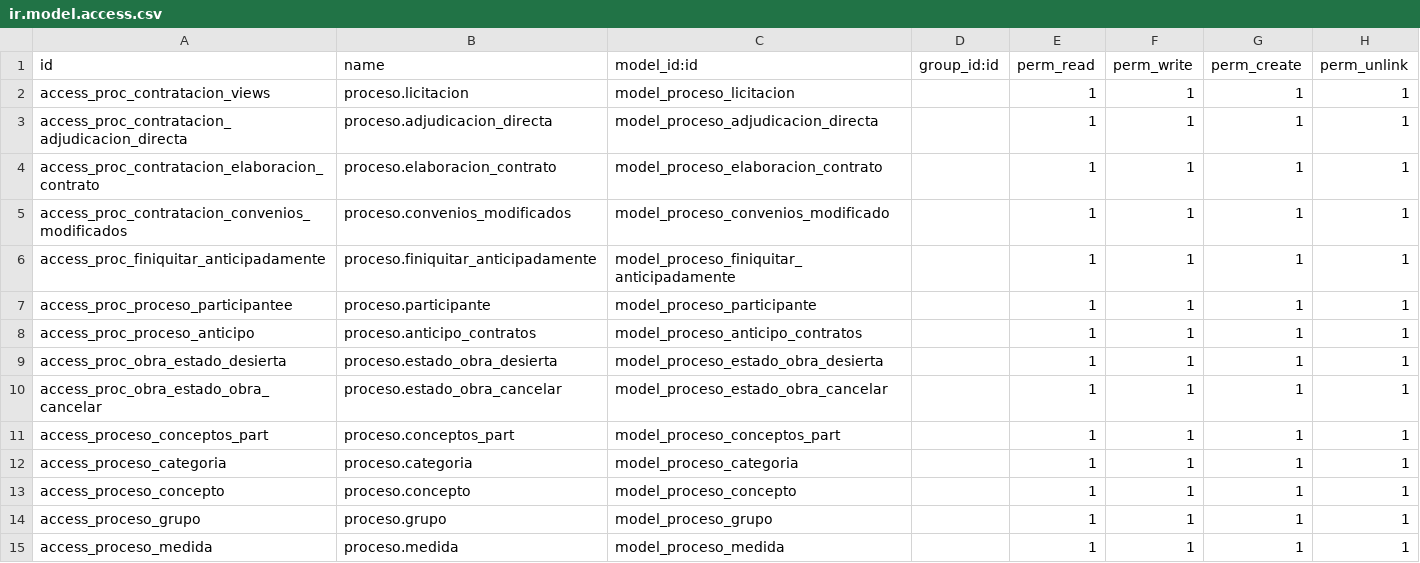
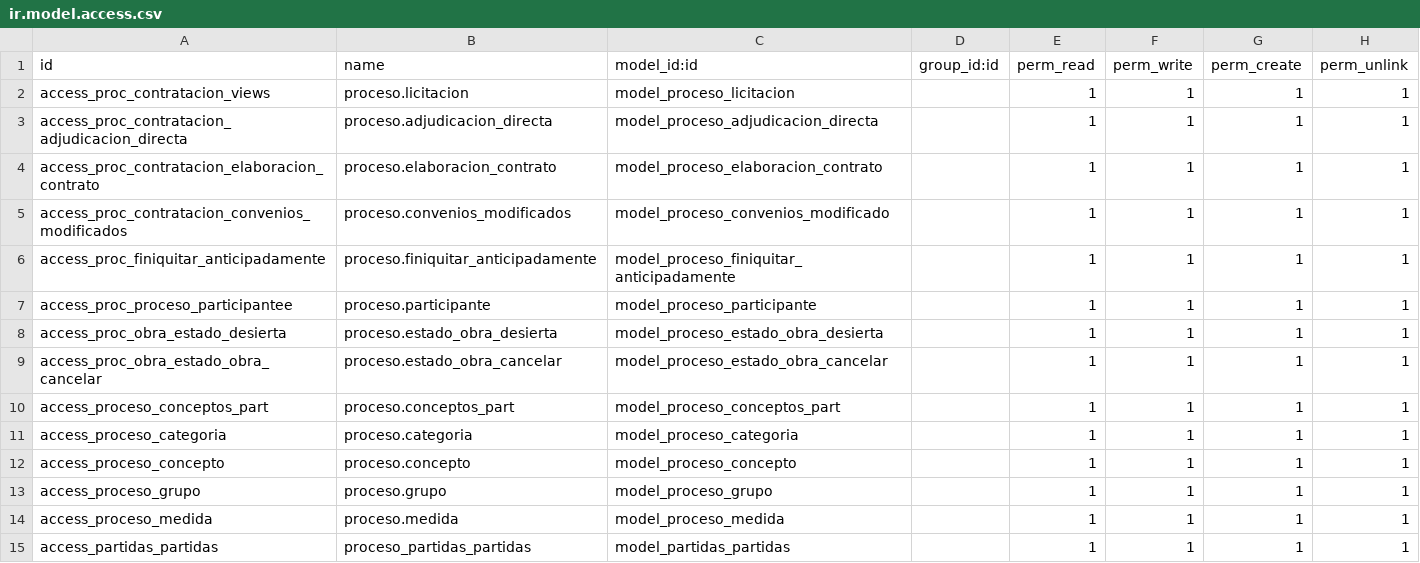
Before and after one commit to gerardosarracino/sidur12, a CSV file: proceso_contratacion/security/ir.model.access.csv, drawn as a sheet; only a part is shown; the shorter side is filled out with more unchanged rows.

```diff
--- a/proceso_contratacion/security/ir.model.access.csv
+++ b/proceso_contratacion/security/ir.model.access.csv
@@ -7,3 +7,2 @@ access_proc_finiquitar_anticipadamente,proceso.finiquitar_anticipadamente,model_
 access_proc_proceso_participantee,proceso.participante,model_proceso_participante,,1,1,1,1
-access_proc_proceso_anticipo,proceso.anticipo_contratos,model_proceso_anticipo_contratos,,1,1,1,1
 access_proc_obra_estado_desierta,proceso.estado_obra_desierta,model_proceso_estado_obra_desierta,,1,1,1,1
```
Also changed, not shown: 11 other files.
